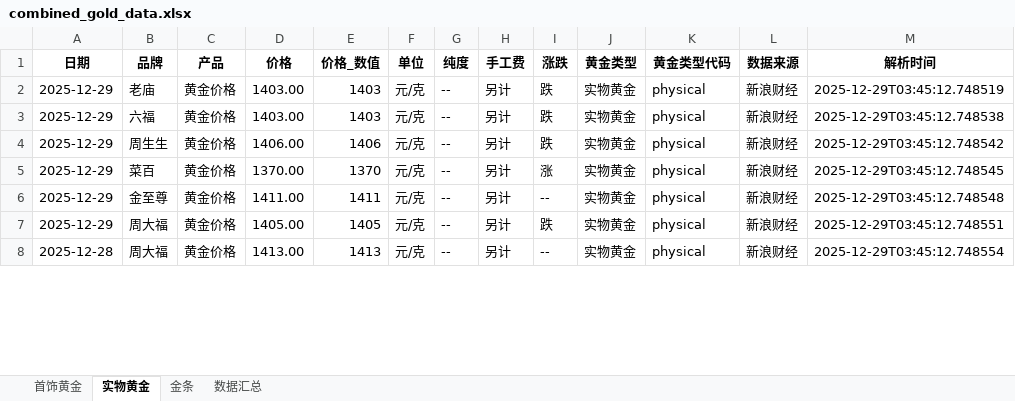
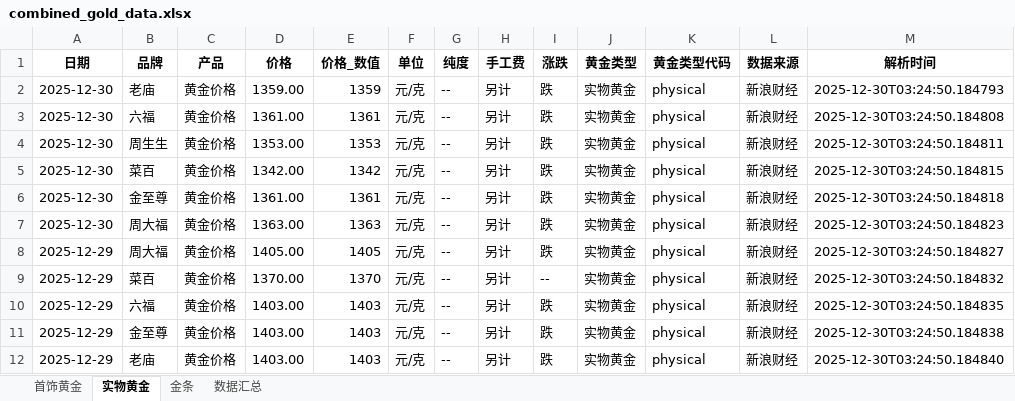
Before and after one commit to chengazhen/python-gold, an Excel workbook: combined_gold_data.xlsx, sheet 实物黄金, drawn as a sheet; only a part is shown; values as stored, in another font and other column widths than the file's, no borders; addresses are those after the commit; the diff covers the shown part only; the diff names each change by its address in the sheet, - before the commit and + after, or states it on an @@ line.

```diff
--- a/combined_gold_data.xlsx (sheet 实物黄金)
+++ b/combined_gold_data.xlsx (sheet 实物黄金)
-A2:A3 (日期): 2025-12-29
+A2:A3 (日期): 2025-12-30
-D2 (价格): 1403.00
+D2 (价格): 1359.00
-E2 (价格_数值): 1403
+E2 (价格_数值): 1359
-M2 (解析时间): 2025-12-29T03:45:12.748519
+M2 (解析时间): 2025-12-30T03:24:50.184793
-D3 (价格): 1403.00
+D3 (价格): 1361.00
-E3 (价格_数值): 1403
+E3 (价格_数值): 1361
-M3 (解析时间): 2025-12-29T03:45:12.748538
+M3 (解析时间): 2025-12-30T03:24:50.184808
+row 4: 2025-12-30 | 周生生 | 黄金价格 | 1353.00 | 1353 | 元/克 | -- | 另计 | 跌 | 实物黄金 | physical | 新浪财经 | 2025-12-30T03:24:50.184811
+row 5: 2025-12-30 | 菜百 | 黄金价格 | 1342.00 | 1342 | 元/克 | -- | 另计 | 跌 | 实物黄金 | physical | 新浪财经 | 2025-12-30T03:24:50.184815
+row 6: 2025-12-30 | 金至尊 | 黄金价格 | 1361.00 | 1361 | 元/克 | -- | 另计 | 跌 | 实物黄金 | physical | 新浪财经 | 2025-12-30T03:24:50.184818
+row 7: 2025-12-30 | 周大福 | 黄金价格 | 1363.00 | 1363 | 元/克 | -- | 另计 | 跌 | 实物黄金 | physical | 新浪财经 | 2025-12-30T03:24:50.184823
-B8 (品牌): 周生生
+B8 (品牌): 周大福
-D8 (价格): 1406.00
+D8 (价格): 1405.00
-E8 (价格_数值): 1406
+E8 (价格_数值): 1405
-M8 (解析时间): 2025-12-29T03:45:12.748542
+M8 (解析时间): 2025-12-30T03:24:50.184827
-I9 (涨跌): 涨
+I9 (涨跌): --
-M9 (解析时间): 2025-12-29T03:45:12.748545
+M9 (解析时间): 2025-12-30T03:24:50.184832
-B10 (品牌): 金至尊
+B10 (品牌): 六福
-D10 (价格): 1411.00
+D10 (价格): 1403.00
-E10 (价格_数值): 1411
+E10 (价格_数值): 1403
-I10 (涨跌): --
+I10 (涨跌): 跌
-M10 (解析时间): 2025-12-29T03:45:12.748548
+M10 (解析时间): 2025-12-30T03:24:50.184835
-B11 (品牌): 周大福
+B11 (品牌): 金至尊
-D11 (价格): 1405.00
+D11 (价格): 1403.00
-E11 (价格_数值): 1405
+E11 (价格_数值): 1403
-M11 (解析时间): 2025-12-29T03:45:12.748551
+M11 (解析时间): 2025-12-30T03:24:50.184838
-A12 (日期): 2025-12-28
+A12 (日期): 2025-12-29
-B12 (品牌): 周大福
+B12 (品牌): 老庙
-D12 (价格): 1413.00
+D12 (价格): 1403.00
-E12 (价格_数值): 1413
+E12 (价格_数值): 1403
-I12 (涨跌): --
+I12 (涨跌): 跌
-M12 (解析时间): 2025-12-29T03:45:12.748554
+M12 (解析时间): 2025-12-30T03:24:50.184840
```
Also changed, not shown: 4 added rows, 8 removed rows and 94 edited cells elsewhere in this sheet, sheet 金条, sheet 首饰黄金, sheet 数据汇总, gold_bar_latest.xlsx, jewelry_gold_latest.xlsx, 11 other files.
